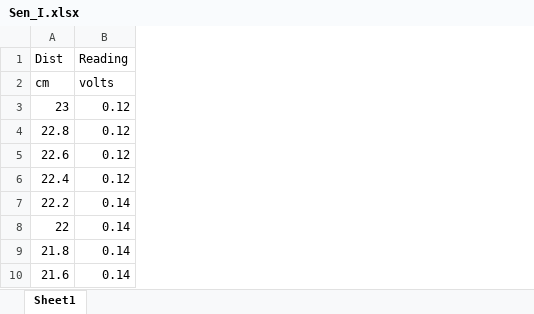
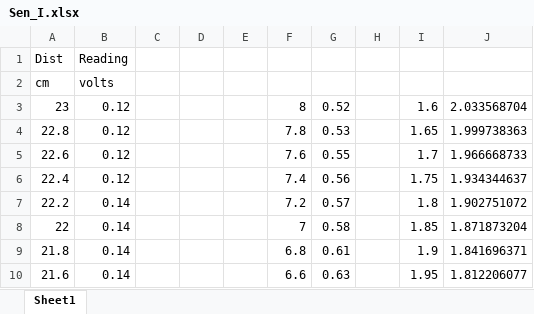
Before and after one commit to TWCCarlson/MicroMouse, an Excel workbook: IRCalib/Data/Sen_I.xlsx, sheet Sheet1, drawn as a sheet; only a part is shown; values as stored, in another font and other column widths than the file's, no borders; charts and pictures not drawn; the diff covers the shown part only; the diff names each change by its address in the sheet, - before the commit and + after, or states it on an @@ line.

```diff
--- a/IRCalib/Data/Sen_I.xlsx (sheet Sheet1)
+++ b/IRCalib/Data/Sen_I.xlsx (sheet Sheet1)
+column C, empty
+column D, empty
+column E, empty
+column F, rows 3-10: 8 | 7.8 | 7.6 | 7.4 | 7.2 | 7 | 6.8 | 6.6
+column G, rows 3-10: 0.52 | 0.53 | 0.55 | 0.56 | 0.57 | 0.58 | 0.61 | 0.63
+column H, empty
+column I, rows 3-10: 1.6 | 1.65 | 1.7 | 1.75 | 1.8 | 1.85 | 1.9 | 1.95
+column J, rows 3-10: 2.033568704 | 1.999738363 | 1.966668733 | 1.934344637 | 1.902751072 | 1.871873204 | 1.841696371 | 1.812206077
```
Also changed, not shown: 53 added rows elsewhere in this sheet, charts or pictures, IRCalib/Data/Sen_II.xlsx, IRCalib/Data/Sen_III.xlsx, 12 other files.
